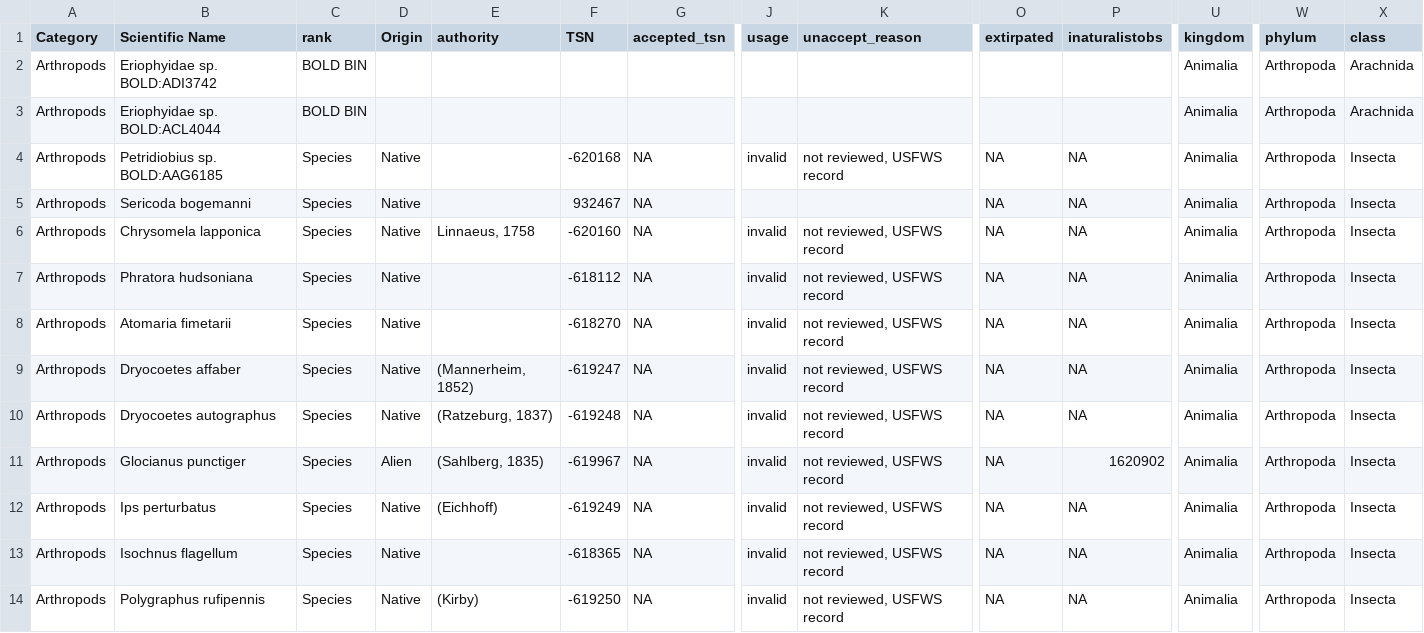
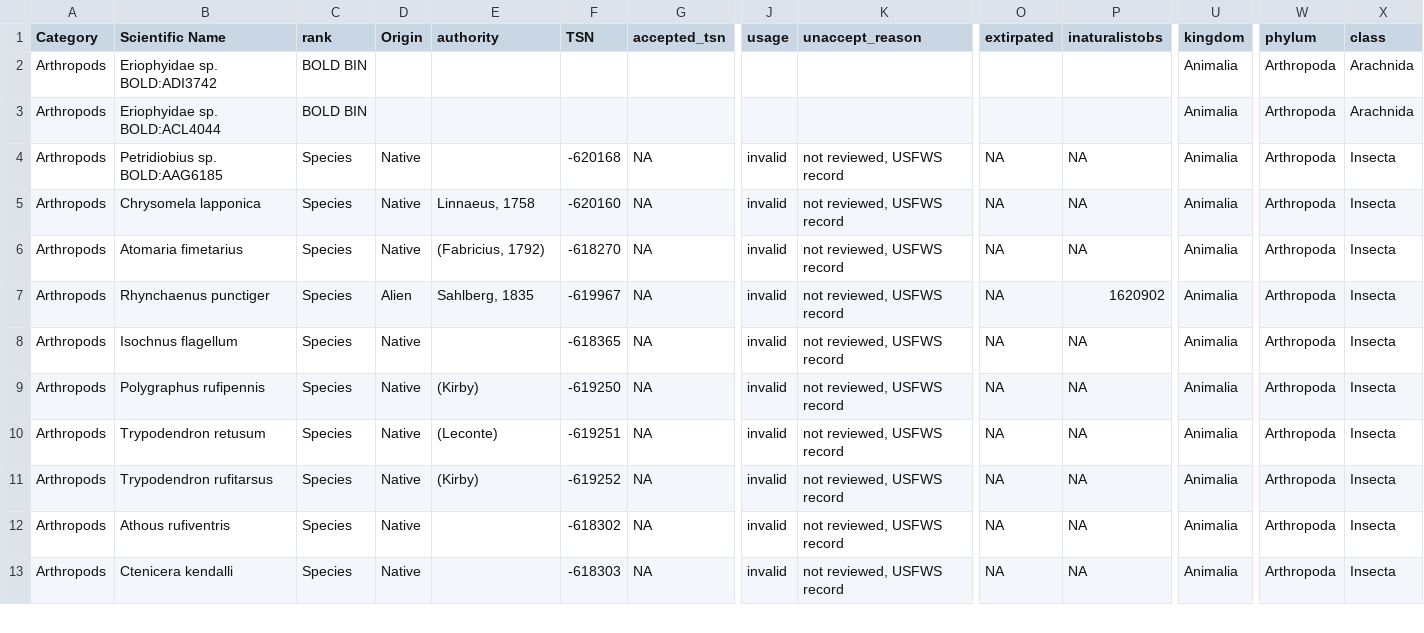
Before and after one commit to Kenai-NWR-bio/KenaiNWRspecies, a CSV file: data/non_FWSpecies_records.csv, drawn as a sheet; only a part is shown, gaps mark what is left out; the shorter side is filled out with more unchanged rows; removed rows and columns are numbered as before the commit, all else as after; rows hold the shown columns only; the diff names each change by its address in the sheet, - before the commit and + after, or states it on an @@ line.

```diff
--- a/data/non_FWSpecies_records.csv
+++ b/data/non_FWSpecies_records.csv
-row 5: Arthropods | Sericoda bogemanni | Species | Native |  | 932467 | NA |  |  | NA | NA | Animalia | Arthropoda | Insecta
-row 7: Arthropods | Phratora hudsoniana | Species | Native |  | -618112 | NA | invalid | not reviewed, USFWS record | NA | NA | Animalia | Arthropoda | Insecta
-B6 (Scientific Name): Atomaria fimetarii
+B6 (Scientific Name): Atomaria fimetarius
-E6 (authority): (empty)
+E6 (authority): (Fabricius, 1792)
-row 9: Arthropods | Dryocoetes affaber | Species | Native | (Mannerheim, 1852) | -619247 | NA | invalid | not reviewed, USFWS record | NA | NA | Animalia | Arthropoda | Insecta
-row 10: Arthropods | Dryocoetes autographus | Species | Native | (Ratzeburg, 1837) | -619248 | NA | invalid | not reviewed, USFWS record | NA | NA | Animalia | Arthropoda | Insecta
-B7 (Scientific Name): Glocianus punctiger
+B7 (Scientific Name): Rhynchaenus punctiger
-E7 (authority): (Sahlberg, 1835)
+E7 (authority): Sahlberg, 1835
-row 12: Arthropods | Ips perturbatus | Species | Native | (Eichhoff) | -619249 | NA | invalid | not reviewed, USFWS record | NA | NA | Animalia | Arthropoda | Insecta
```
Also changed, not shown: data/FWSpecies/FWSpecies_invertebrates.csv, 3 other files.
